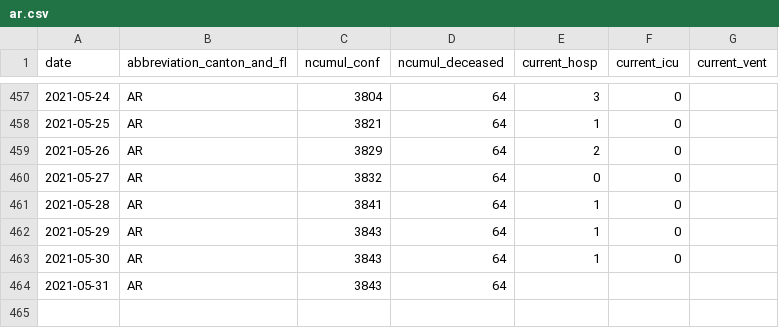
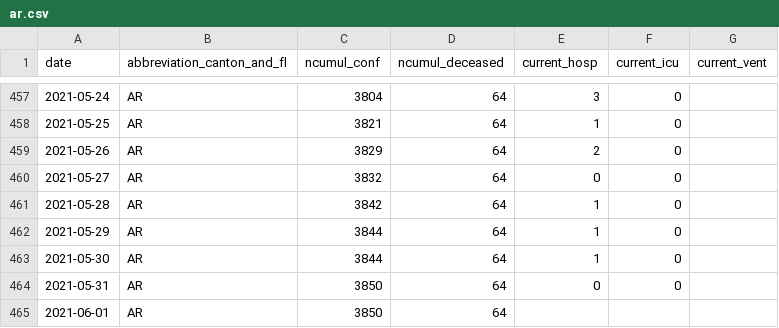
Before and after one commit to rsalzer/COVID_19_BAG, a CSV file: data/ar.csv, drawn as a sheet; only a part is shown, gaps mark what is left out.

```diff
--- a/data/ar.csv
+++ b/data/ar.csv
@@ -460,5 +460,6 @@ date,abbreviation_canton_and_fl,ncumul_conf,ncumul_deceased,current_hosp,current
 2021-05-27,AR,3832,64,0,0,
-2021-05-28,AR,3841,64,1,0,
-2021-05-29,AR,3843,64,1,0,
-2021-05-30,AR,3843,64,1,0,
-2021-05-31,AR,3843,64,,,
+2021-05-28,AR,3842,64,1,0,
+2021-05-29,AR,3844,64,1,0,
+2021-05-30,AR,3844,64,1,0,
+2021-05-31,AR,3850,64,0,0,
+2021-06-01,AR,3850,64,,,
```
Also changed, not shown: data/allagesdetails.csv, data/casesPerCanton.csv, 7 other files.
